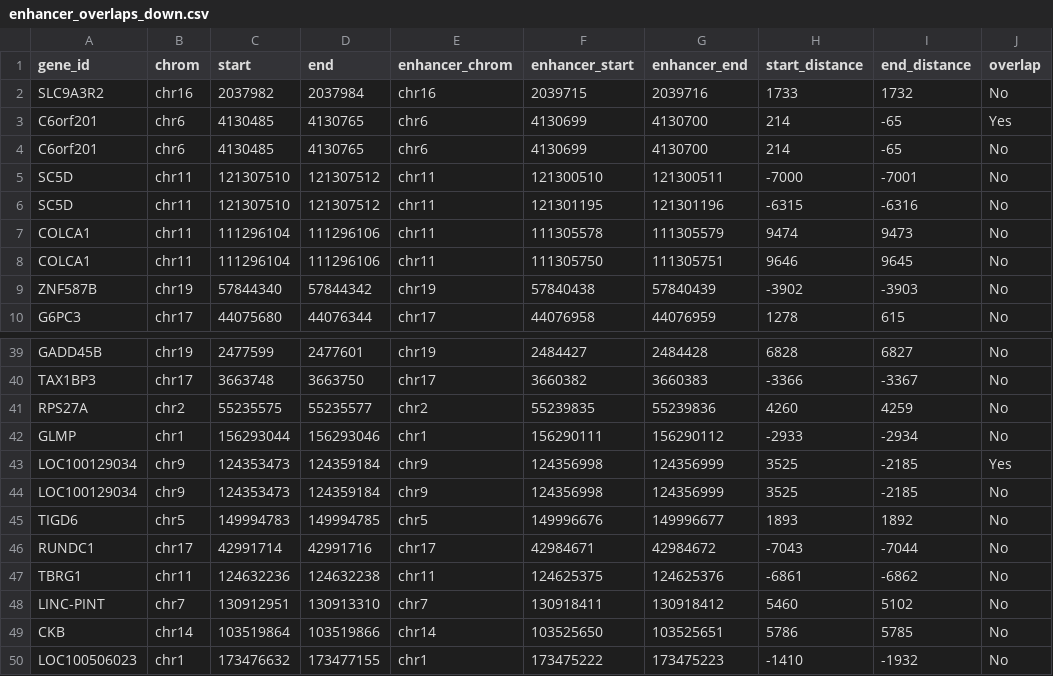
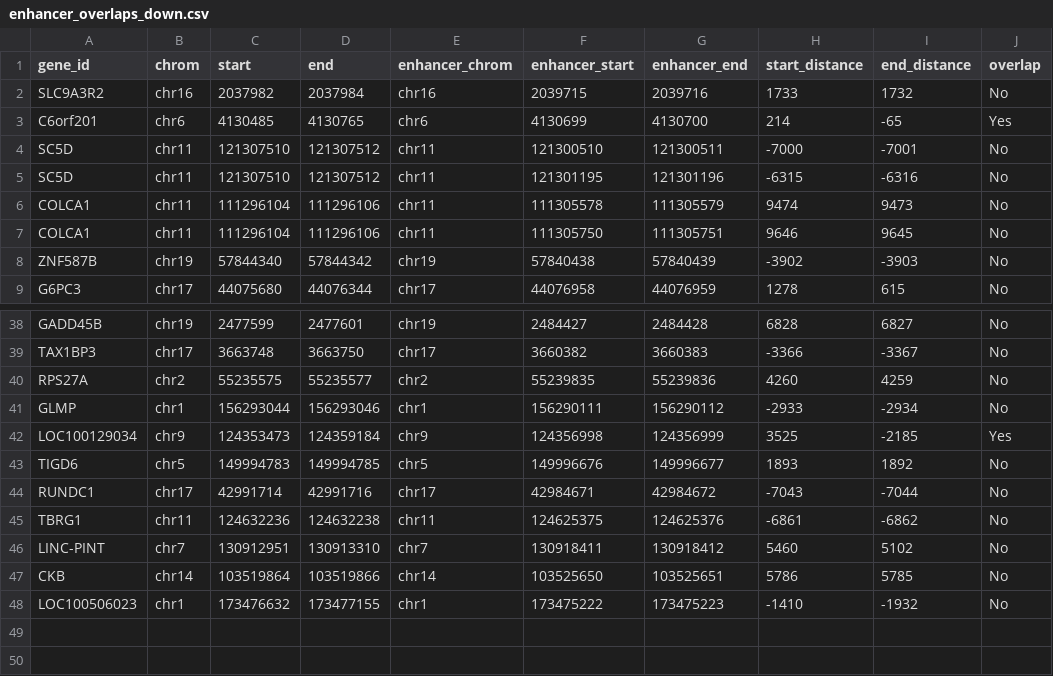
Before and after one commit to JasonJiangs/RNAseq-ChIPseq-Joint-Pipeline, a CSV file: utils/analysis/joint_analysis/result/sig_001/enhancer_overlaps_down.csv, drawn as a sheet; only a part is shown, gaps mark what is left out; the diff names each change by its address in the sheet, - before the commit and + after, or states it on an @@ line.

```diff
--- a/utils/analysis/joint_analysis/result/sig_001/enhancer_overlaps_down.csv
+++ b/utils/analysis/joint_analysis/result/sig_001/enhancer_overlaps_down.csv
-row 4: C6orf201 | chr6 | 4130485 | 4130765 | chr6 | 4130699 | 4130700 | 214 | -65 | No
-row 44: LOC100129034 | chr9 | 124353473 | 124359184 | chr9 | 124356998 | 124356999 | 3525 | -2185 | No
```
Also changed, not shown: utils/analysis/joint_analysis/data/sig01/deseq2_results_sig_01.csv, utils/analysis/joint_analysis/result/sig_001/enhancer_overlaps_up.csv, 9 other files.
